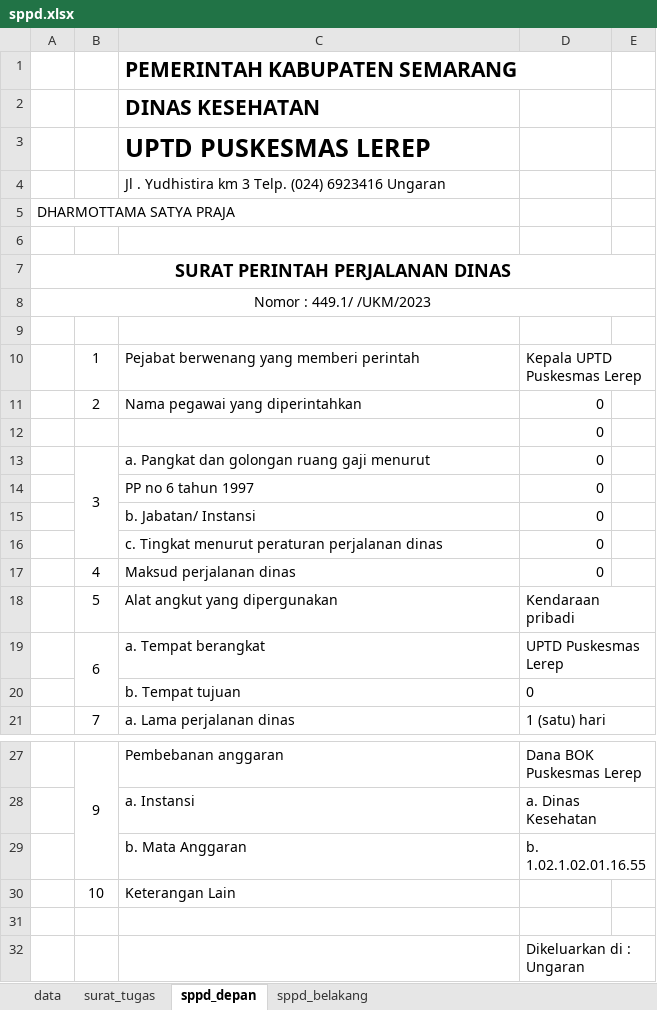
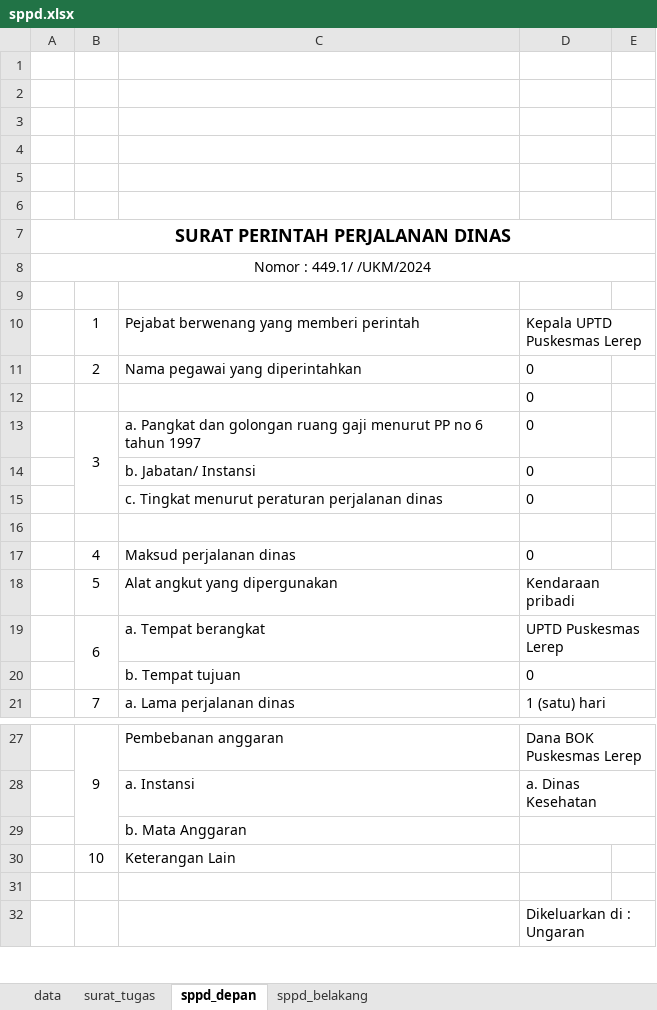
Before and after one commit to SonyPradana/sppd, an Excel workbook: src/assets/sppd.xlsx, sheet sppd_depan, drawn as a sheet; only a part is shown, gaps mark what is left out; values as stored, in another font and other column widths than the file's, no borders; charts and pictures not drawn; removed rows and columns are numbered as before the commit, all else as after; the diff names each change by its address in the sheet, - before the commit and + after, or states it on an @@ line.

Commit message:
refactor: excel source format

```diff
--- a/src/assets/sppd.xlsx (sheet sppd_depan)
+++ b/src/assets/sppd.xlsx (sheet sppd_depan)
-C1: PEMERINTAH KABUPATEN SEMARANG
+C1: (empty)
-C2: DINAS KESEHATAN
+C2: (empty)
-C3: UPTD PUSKESMAS LEREP
+C3: (empty)
-C4: Jl . Yudhistira km 3 Telp. (024) 6923416 Ungaran
+C4: (empty)
-A5: DHARMOTTAMA SATYA PRAJA
+A5: (empty)
-A8: Nomor : 449.1/ /UKM/2023
+A8: Nomor : 449.1/ /UKM/2024
-D11:D13 alignment: right
+D11:D13 alignment: left
-C13: …gaji menurut
+C13: …gaji menurut PP no 6 tahun 1997
-row 14:  |  | PP no 6 tahun 1997 | 0
-D14:D15 alignment: right
+D14:D15 alignment: left
+row 16: (empty)
-D17 alignment: right
+D17 alignment: left
-D29: b. 1.02.1.02.01.16.55
+D29: (empty)
```
Also changed, not shown: sheet surat_tugas, sheet data, sheet sppd_belakang, formulas that keep their value, charts or pictures, 1 other file.
